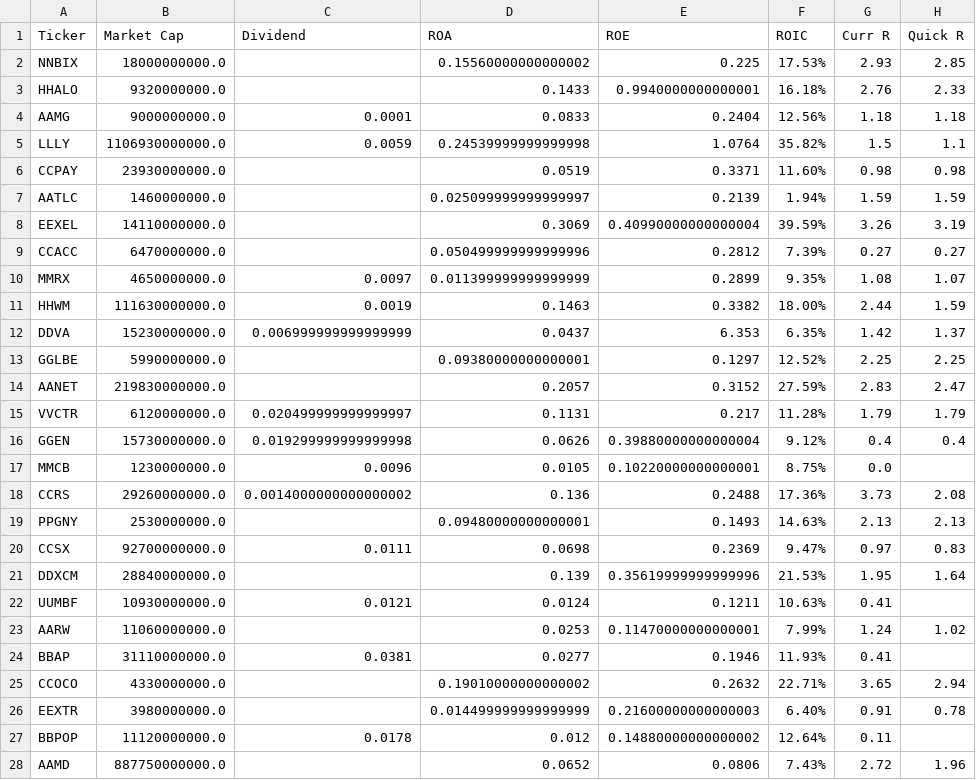
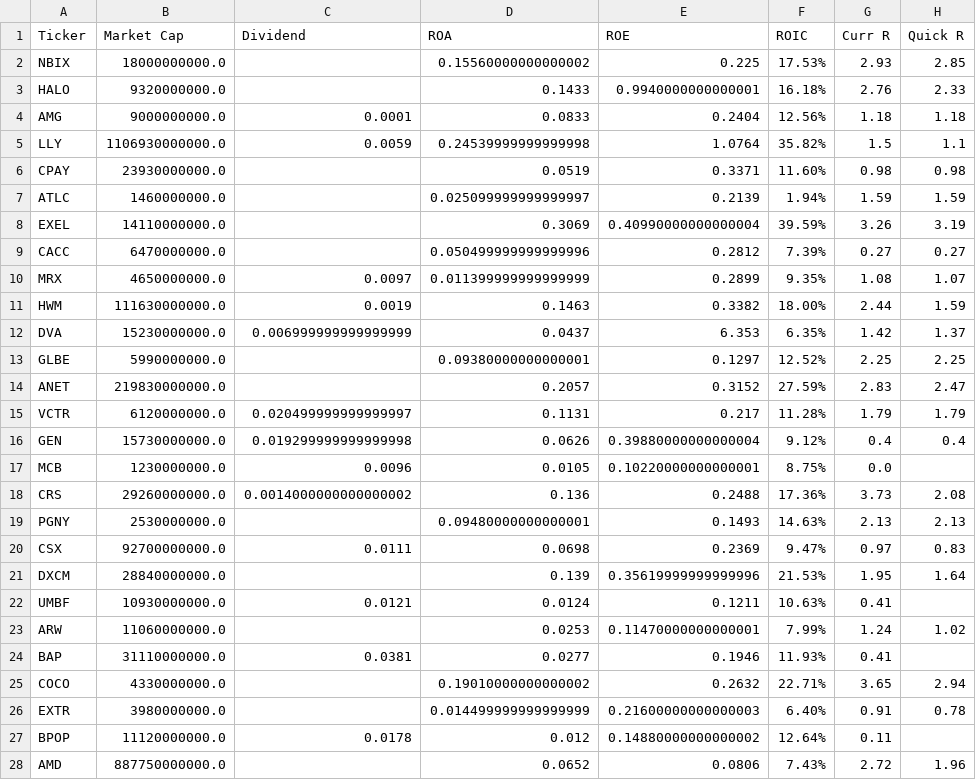
Before and after one commit to 7kfpun/stock-screener, a CSV file: public/data/2026-07-21.csv, drawn as a sheet; only a part is shown; the diff covers the shown part only; the diff names each change by its address in the sheet, - before the commit and + after, or states it on an @@ line.

```diff
--- a/public/data/2026-07-21.csv
+++ b/public/data/2026-07-21.csv
-A2 (Ticker): NNBIX
+A2 (Ticker): NBIX
-A3 (Ticker): HHALO
+A3 (Ticker): HALO
-A4 (Ticker): AAMG
+A4 (Ticker): AMG
-A5 (Ticker): LLLY
+A5 (Ticker): LLY
-A6 (Ticker): CCPAY
+A6 (Ticker): CPAY
-A7 (Ticker): AATLC
+A7 (Ticker): ATLC
-A8 (Ticker): EEXEL
+A8 (Ticker): EXEL
-A9 (Ticker): CCACC
+A9 (Ticker): CACC
-A10 (Ticker): MMRX
+A10 (Ticker): MRX
-A11 (Ticker): HHWM
+A11 (Ticker): HWM
-A12 (Ticker): DDVA
+A12 (Ticker): DVA
-A13 (Ticker): GGLBE
+A13 (Ticker): GLBE
-A14 (Ticker): AANET
+A14 (Ticker): ANET
-A15 (Ticker): VVCTR
+A15 (Ticker): VCTR
-A16 (Ticker): GGEN
+A16 (Ticker): GEN
-A17 (Ticker): MMCB
+A17 (Ticker): MCB
-A18 (Ticker): CCRS
+A18 (Ticker): CRS
-A19 (Ticker): PPGNY
+A19 (Ticker): PGNY
-A20 (Ticker): CCSX
+A20 (Ticker): CSX
-A21 (Ticker): DDXCM
+A21 (Ticker): DXCM
-A22 (Ticker): UUMBF
+A22 (Ticker): UMBF
-A23 (Ticker): AARW
+A23 (Ticker): ARW
-A24 (Ticker): BBAP
+A24 (Ticker): BAP
-A25 (Ticker): CCOCO
+A25 (Ticker): COCO
-A26 (Ticker): EEXTR
+A26 (Ticker): EXTR
-A27 (Ticker): BBPOP
+A27 (Ticker): BPOP
-A28 (Ticker): AAMD
+A28 (Ticker): AMD
```
Also changed, not shown: 67 edited cells elsewhere in this file, public/data/2026-07-17.csv, public/data/2026-07-20.csv, 32 other files.
